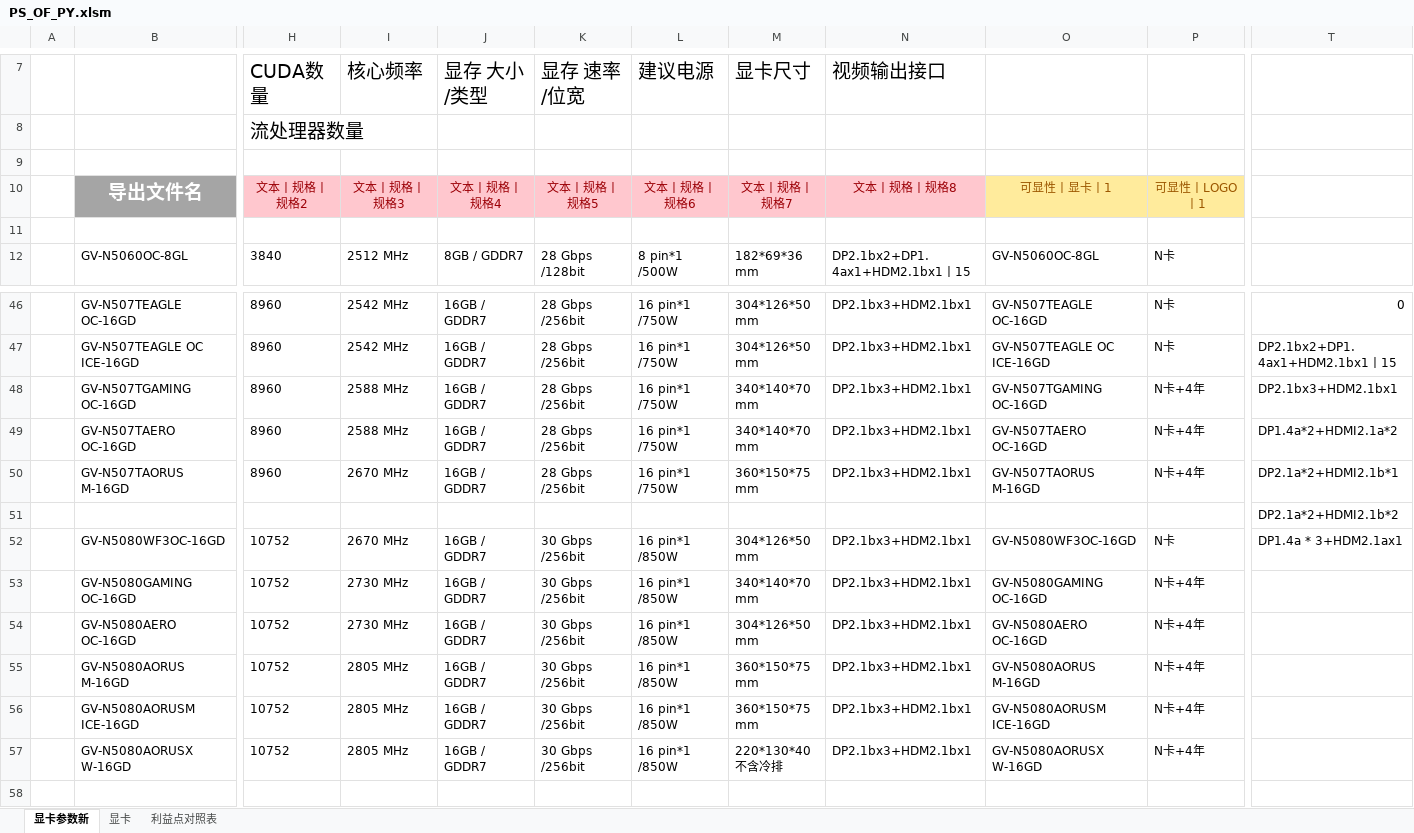
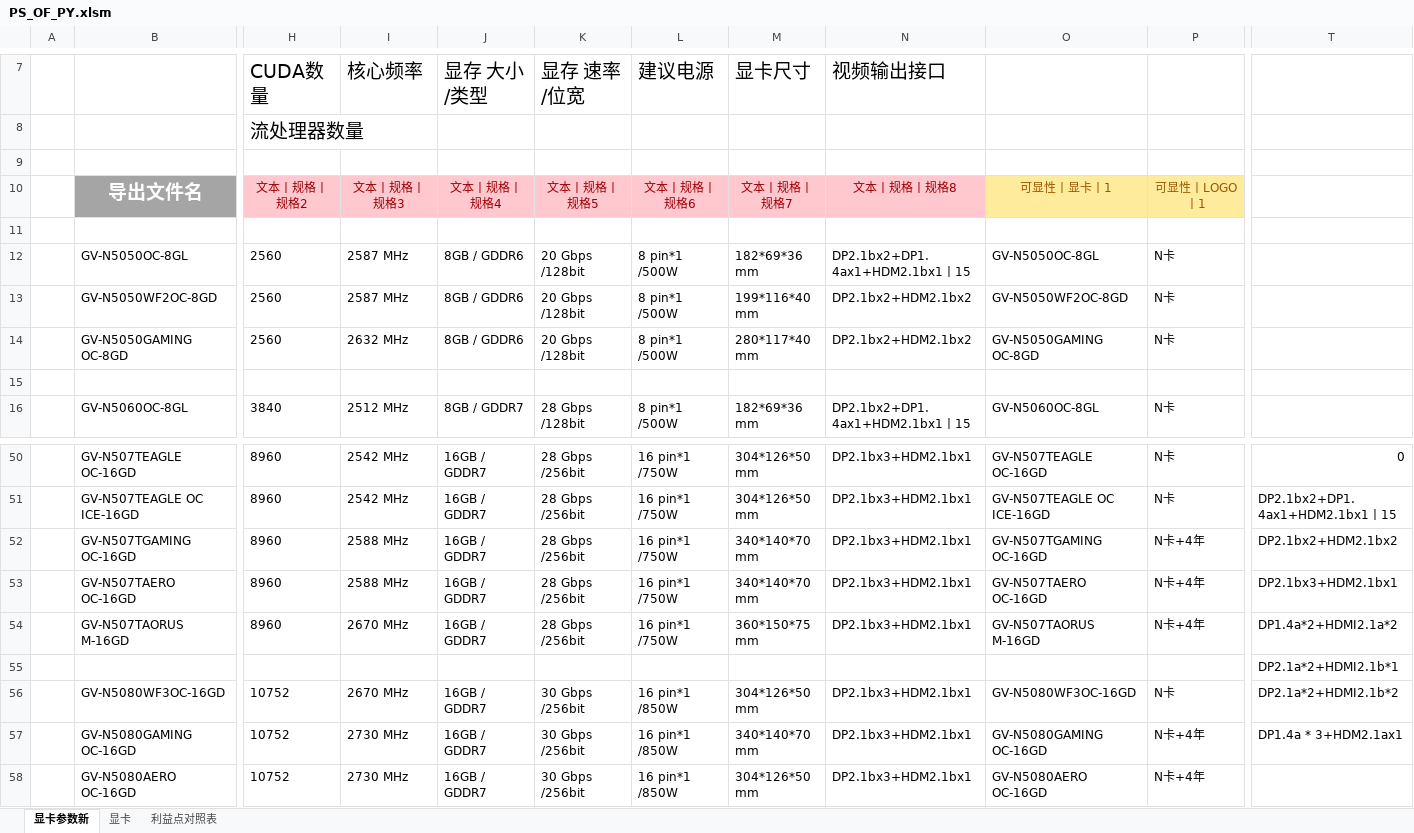
Before and after one commit to irx999/ps_of_py, an Excel workbook: PS_OF_PY.xlsm, sheet 显卡参数新, drawn as a sheet; only a part is shown, gaps mark what is left out; the shorter side is filled out with more unchanged rows; values as stored, in another font and other column widths than the file's, no borders; charts and pictures and table styles not drawn; addresses are those after the commit; rows hold the shown columns only; the diff names each change by its address in the sheet, - before the commit and + after, or states it on an @@ line.

```diff
--- a/PS_OF_PY.xlsm (sheet 显卡参数新)
+++ b/PS_OF_PY.xlsm (sheet 显卡参数新)
+row 12:  | GV-N5050OC-8GL | 2560 | 2587 MHz | 8GB / GDDR6 | 20 Gbps /128bit | 8 pin*1 /500W | 182*69*36 mm | DP2.1bx2+DP1.4ax1+HDM2.1bx1丨15 | GV-N5050OC-8GL | N卡
+row 13:  | GV-N5050WF2OC-8GD | 2560 | 2587 MHz | 8GB / GDDR6 | 20 Gbps /128bit | 8 pin*1 /500W | 199*116*40 mm | DP2.1bx2+HDM2.1bx2 | GV-N5050WF2OC-8GD | N卡
+row 14:  | GV-N5050GAMING OC-8GD | 2560 | 2632 MHz | 8GB / GDDR6 | 20 Gbps /128bit | 8 pin*1 /500W | 280*117*40 mm | DP2.1bx2+HDM2.1bx2 | GV-N5050GAMING OC-8GD | N卡
+row 15: (empty)
-T52: DP2.1bx3+HDM2.1bx1
+T52: DP2.1bx2+HDM2.1bx2
-T53: DP1.4a*2+HDMI2.1a*2
+T53: DP2.1bx3+HDM2.1bx1
-T54: DP2.1a*2+HDMI2.1b*1
+T54: DP1.4a*2+HDMI2.1a*2
-T55: DP2.1a*2+HDMI2.1b*2
+T55: DP2.1a*2+HDMI2.1b*1
-T56: DP1.4a * 3+HDM2.1ax1
+T56: DP2.1a*2+HDMI2.1b*2
-T57: (empty)
+T57: DP1.4a * 3+HDM2.1ax1
```
Also changed, not shown: 5 other files.
